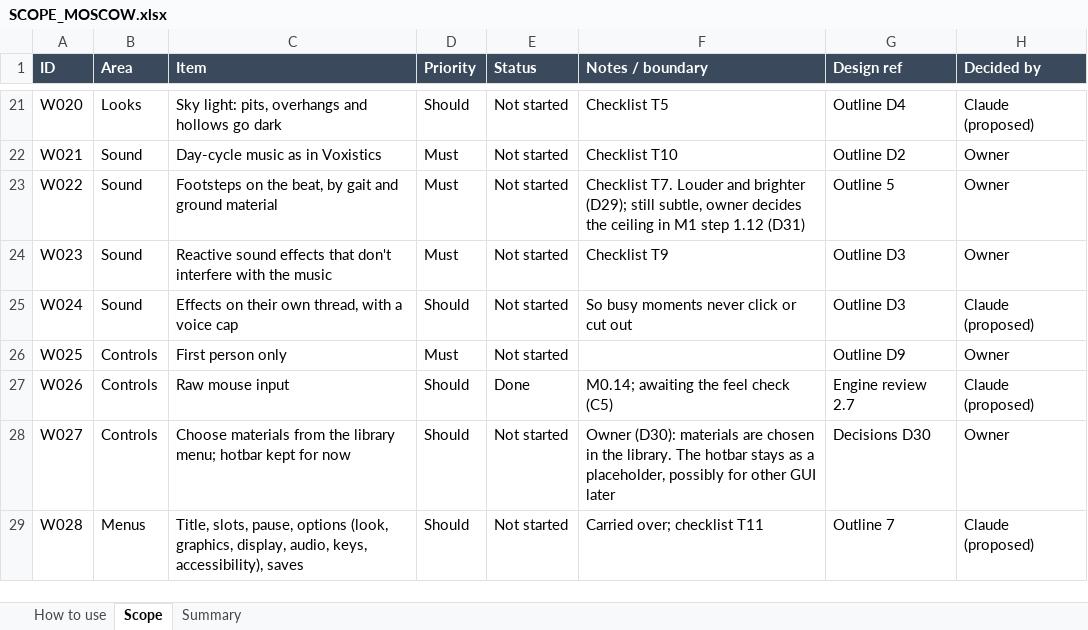
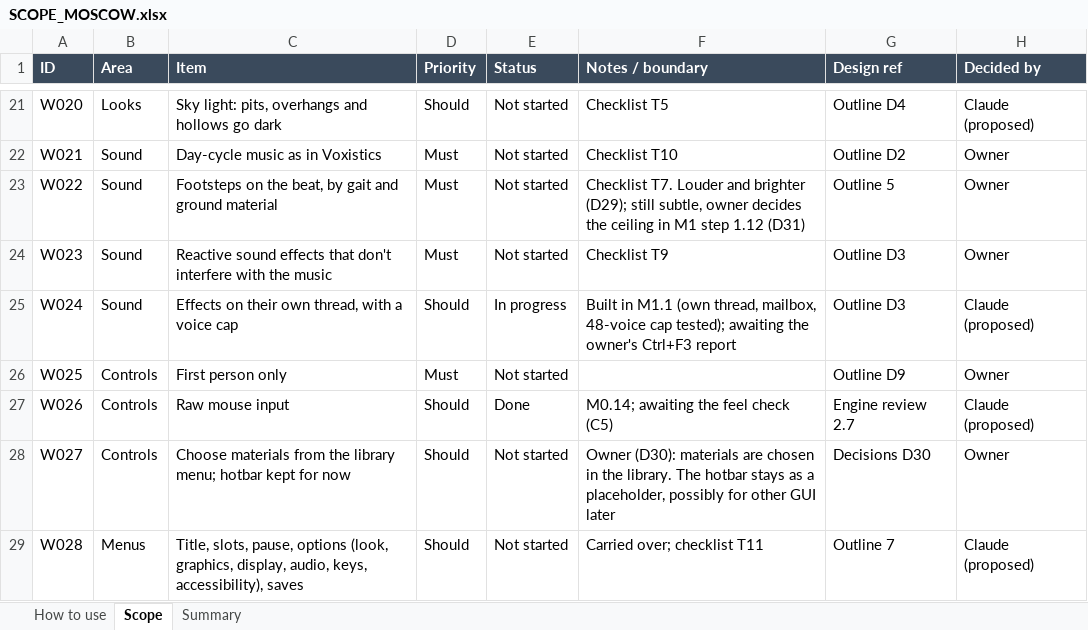
Before and after one commit to rcavarix-collab/anewgame, an Excel workbook: docs/SCOPE_MOSCOW.xlsx, sheet Scope, drawn as a sheet; only a part is shown, gaps mark what is left out; values as stored, in another font and other column widths than the file's, no borders; conditional formats not drawn; the diff names each change by its address in the sheet, - before the commit and + after, or states it on an @@ line.

```diff
--- a/docs/SCOPE_MOSCOW.xlsx (sheet Scope)
+++ b/docs/SCOPE_MOSCOW.xlsx (sheet Scope)
-E25 (Status): Not started
+E25 (Status): In progress
-F25 (Notes / boundary): So busy moments never click or cut out
+F25 (Notes / boundary): Built in M1.1 (own thread, mailbox, 48-voice cap tested); awaiting the owner's Ctrl+F3 report
```
Also changed, not shown: 9 other files.
